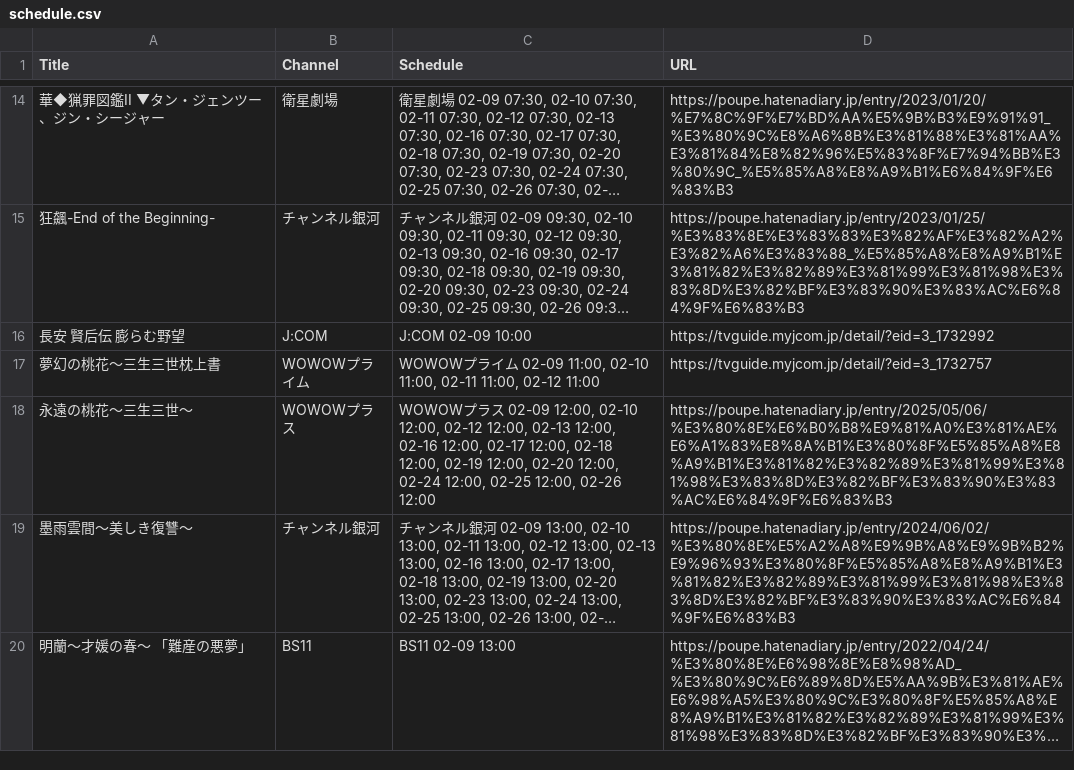
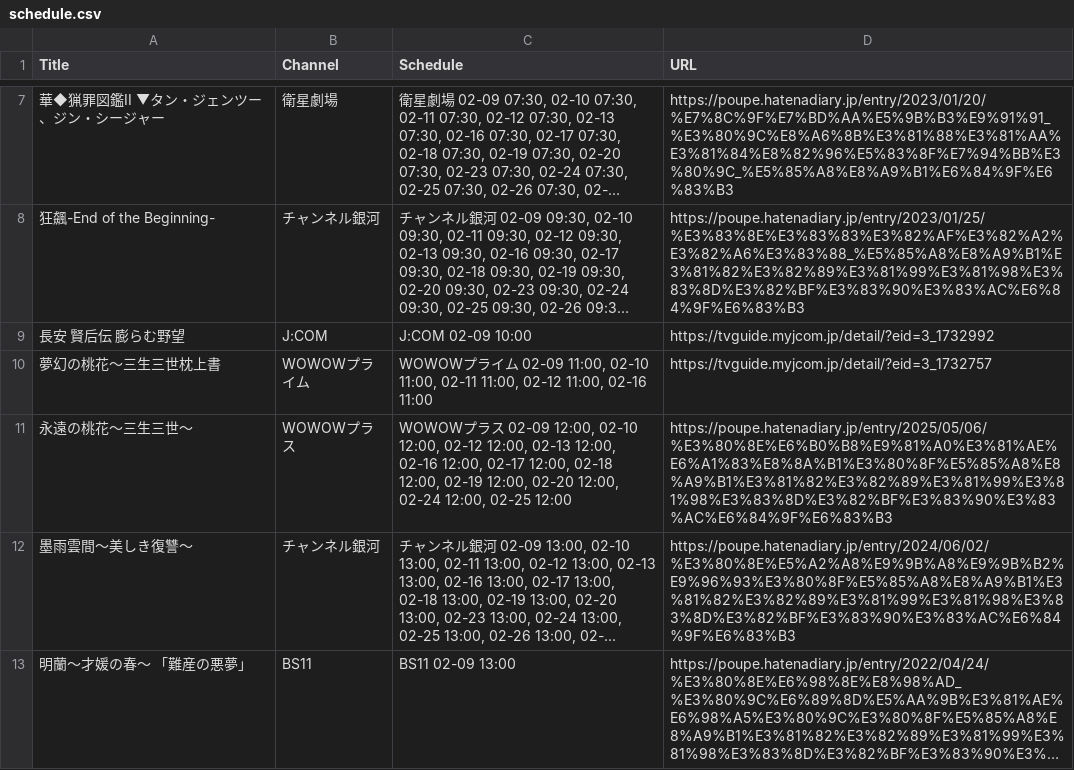
Before and after one commit to huazishanben7-afk/china-drama-app, a CSV file: public/data/schedule.csv, drawn as a sheet; only a part is shown, gaps mark what is left out; long unchanged cells end in …; addresses are those after the commit; the diff covers the shown part only; the diff names each change by its address in the sheet, - before the commit and + after, or states it on an @@ line.

```diff
--- a/public/data/schedule.csv
+++ b/public/data/schedule.csv
-C10 (Schedule): …11:00, 02-12 11:00
+C10 (Schedule): …11:00, 02-12 11:00, 02-16 11:00
-C11 (Schedule): …12:00, 02-25 12:00, 02-26 12:00
+C11 (Schedule): …12:00, 02-25 12:00
```
Also changed, not shown: 9 added rows, 7 removed rows and 15 edited cells elsewhere in this file, 1 other file.
